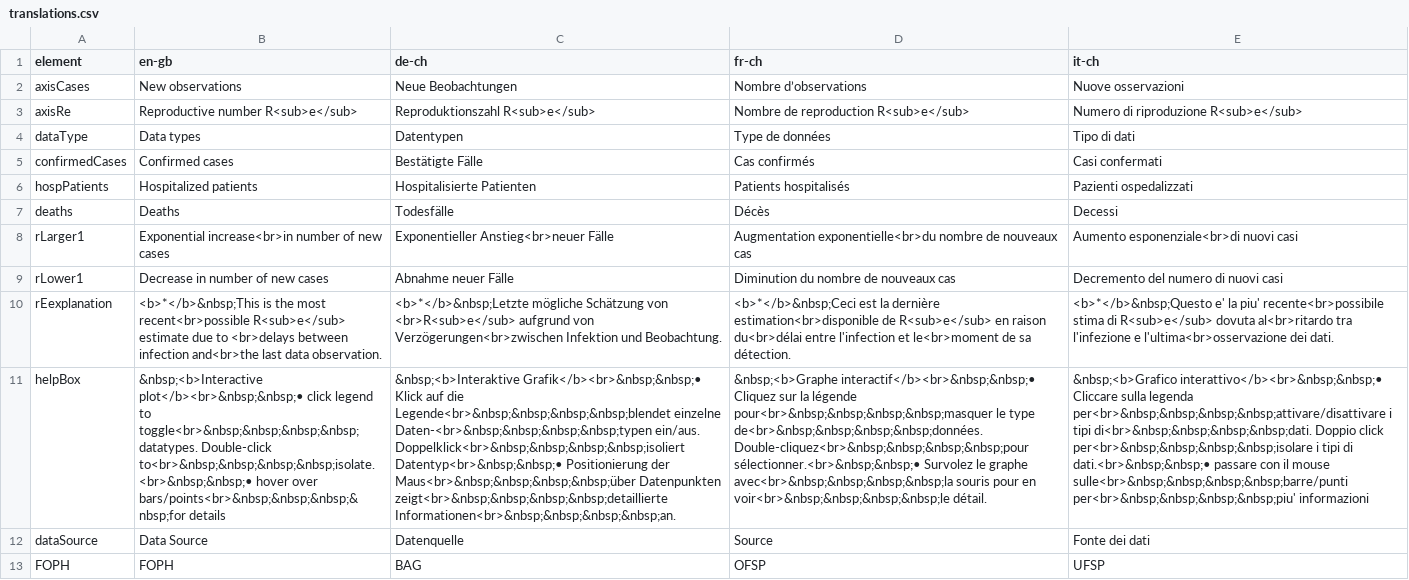
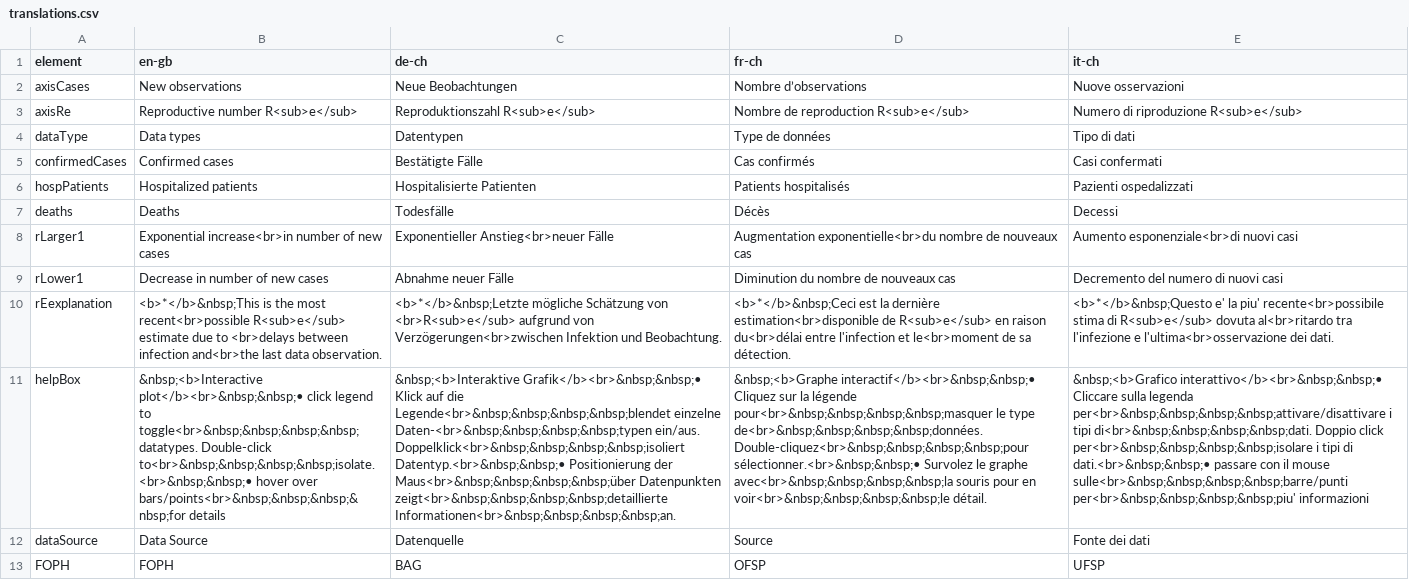
Before and after one commit to covid-19-Re/shiny-dailyRe, a CSV file: app/data/translations.csv, drawn as a sheet; the diff names each change by its address in the sheet, - before the commit and + after, or states it on an @@ line.

Commit message:
punkt.

```diff
--- a/app/data/translations.csv
+++ b/app/data/translations.csv
-C11 (de-ch): …ein/aus. Doppelklick<br>&nbsp;&nbsp;&nbsp;&nbsp;isoliert Datentyp<br>&nbsp;&nbsp;• Positionierung der…
+C11 (de-ch): …ein/aus. Doppelklick<br>&nbsp;&nbsp;&nbsp;&nbsp;isoliert Datentyp.<br>&nbsp;&nbsp;• Positionierung der…
```
